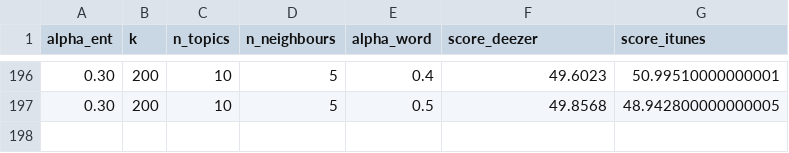
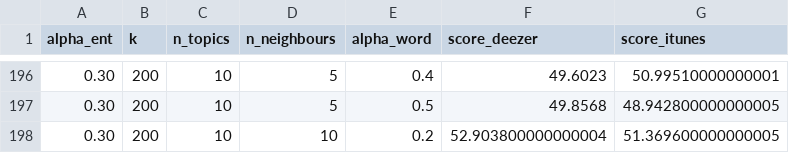
Before and after one commit to sueszli/neice, a CSV file: data/results.csv, drawn as a sheet; only a part is shown, gaps mark what is left out.

```diff
--- a/data/results.csv
+++ b/data/results.csv
@@ -197 +197,2 @@ alpha_ent,k,n_topics,n_neighbours,alpha_word,score_deezer,score_itunes
 0.30,200,10,5,0.5,49.8568,48.942800000000005
+0.30,200,10,10,0.2,52.903800000000004,51.369600000000005
```
Also changed, not shown: 1 other file.
